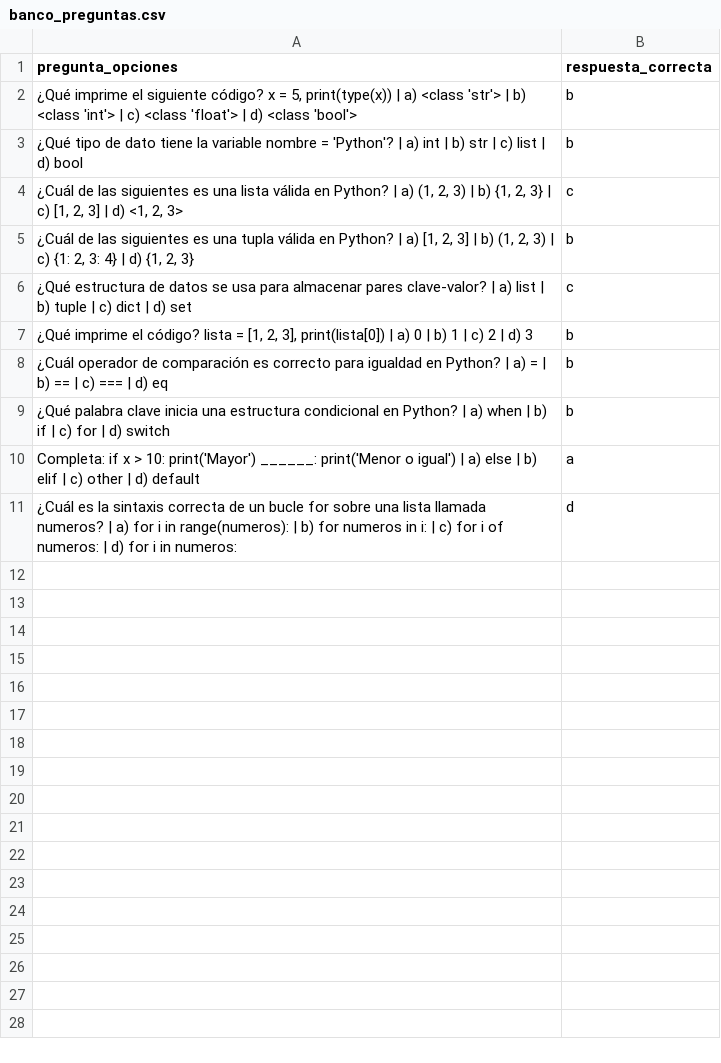
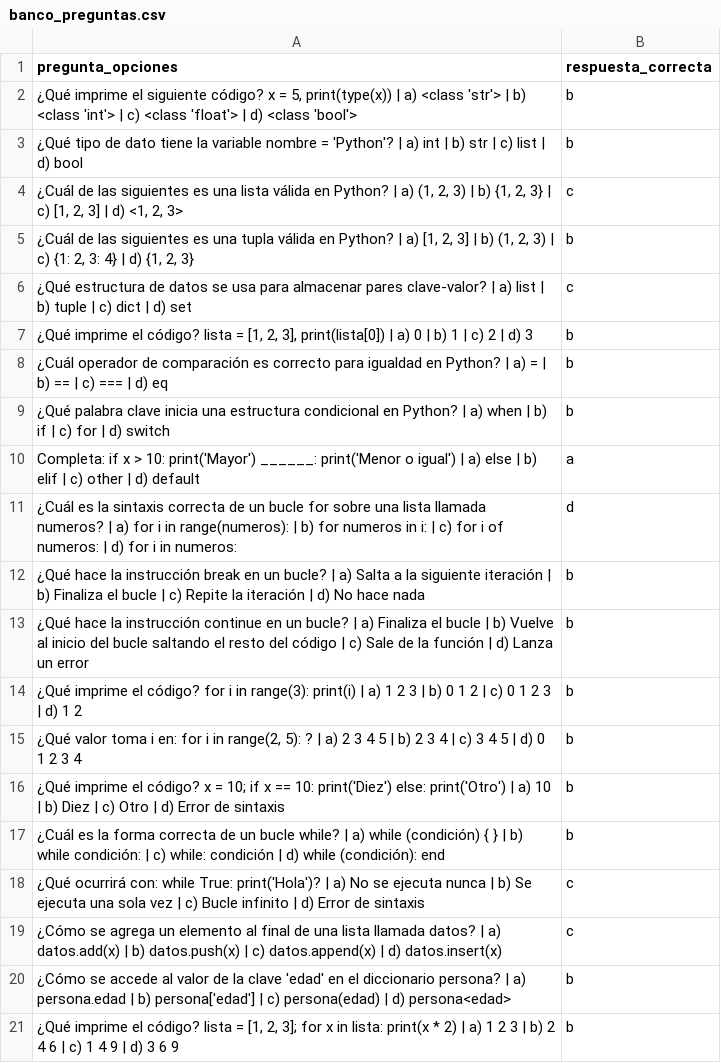
Before and after one commit to ngarciad/UPC, a CSV file: banco_preguntas.csv, drawn as a sheet; the diff names each change by its address in the sheet, - before the commit and + after, or states it on an @@ line.

Commit message:
Add files via upload

```diff
--- a/banco_preguntas.csv
+++ b/banco_preguntas.csv
+row 12: ¿Qué hace la instrucción break en un bucle? | a) Salta a la siguiente iteración | b) Finaliza el bucle | c) Repite la iteración | d) No hace nada | b
+row 13: ¿Qué hace la instrucción continue en un bucle? | a) Finaliza el bucle | b) Vuelve al inicio del bucle saltando el resto del código | c) Sale de la función | d) Lanza un error | b
+row 14: ¿Qué imprime el código? for i in range(3): print(i) | a) 1 2 3 | b) 0 1 2 | c) 0 1 2 3 | d) 1 2 | b
+row 15: ¿Qué valor toma i en: for i in range(2, 5): ? | a) 2 3 4 5 | b) 2 3 4 | c) 3 4 5 | d) 0 1 2 3 4 | b
+row 16: ¿Qué imprime el código? x = 10; if x == 10: print('Diez') else: print('Otro') | a) 10 | b) Diez | c) Otro | d) Error de sintaxis | b
+row 17: ¿Cuál es la forma correcta de un bucle while? | a) while (condición) { } | b) while condición: | c) while: condición | d) while (condición): end | b
+row 18: ¿Qué ocurrirá con: while True: print('Hola')? | a) No se ejecuta nunca | b) Se ejecuta una sola vez | c) Bucle infinito | d) Error de sintaxis | c
+row 19: ¿Cómo se agrega un elemento al final de una lista llamada datos? | a) datos.add(x) | b) datos.push(x) | c) datos.append(x) | d) datos.insert(x) | c
+row 20: ¿Cómo se accede al valor de la clave 'edad' en el diccionario persona? | a) persona.edad | b) persona['edad'] | c) persona(edad) | d) persona<edad> | b
+row 21: ¿Qué imprime el código? lista = [1, 2, 3]; for x in lista: print(x * 2) | a) 1 2 3 | b) 2 4 6 | c) 1 4 9 | d) 3 6 9 | b
```
